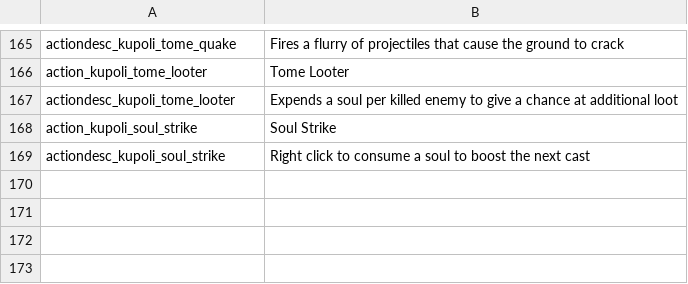
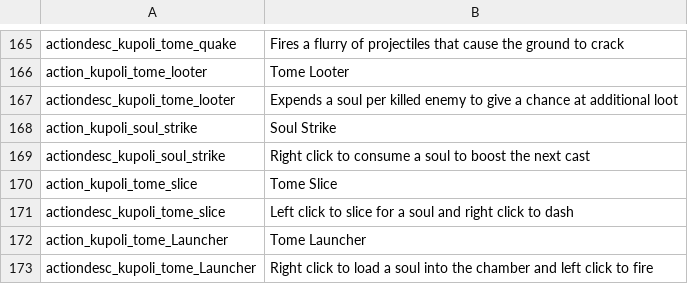
Before and after one commit to SiriMoel/souls, a CSV file: files/translations.csv, drawn as a sheet; only a part is shown, gaps mark what is left out.

Commit message:
tome launcher and tome slice

```diff
--- a/files/translations.csv
+++ b/files/translations.csv
@@ -169 +169,5 @@ action_kupoli_soul_strike,"Soul Strike",,,,,,,,,,,,
 actiondesc_kupoli_soul_strike,"Right click to consume a soul to boost the next cast",,,,,,,,,,,,
+action_kupoli_tome_slice,"Tome Slice",,,,,,,,,,,,
+actiondesc_kupoli_tome_slice,"Left click to slice for a soul and right click to dash",,,,,,,,,,,,
+action_kupoli_tome_Launcher,"Tome Launcher",,,,,,,,,,,,
+actiondesc_kupoli_tome_Launcher,"Right click to load a soul into the chamber and left click to fire",,,,,,,,,,,,
```
Also changed, not shown: 14 other files.
